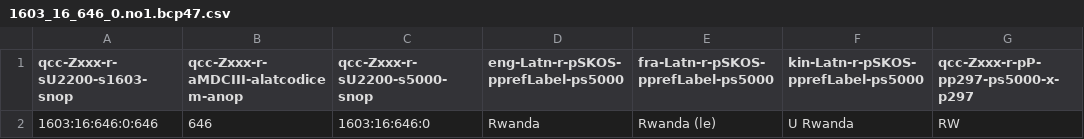
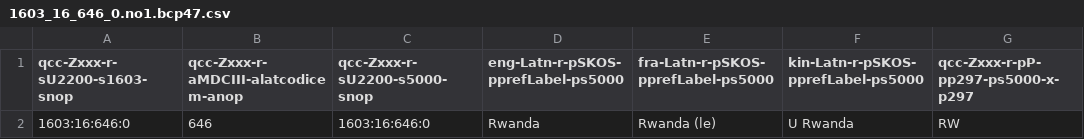
Before and after one commit to MDCIII/1603_16_646, a CSV file: 1603/16/646/0/1603_16_646_0.no1.bcp47.csv, drawn as a sheet; only a part is shown; the diff names each change by its address in the sheet, - before the commit and + after, or states it on an @@ line.

```diff
--- a/1603/16/646/0/1603_16_646_0.no1.bcp47.csv
+++ b/1603/16/646/0/1603_16_646_0.no1.bcp47.csv
-A2 (qcc-Zxxx-r-sU2200-s1603-snop): 1603:16:646:0:646
+A2 (qcc-Zxxx-r-sU2200-s1603-snop): 1603:16:646:0
```
Also changed, not shown: 1603/16/646/0/1603_16_646_0.no1.tm.hxl.csv.
